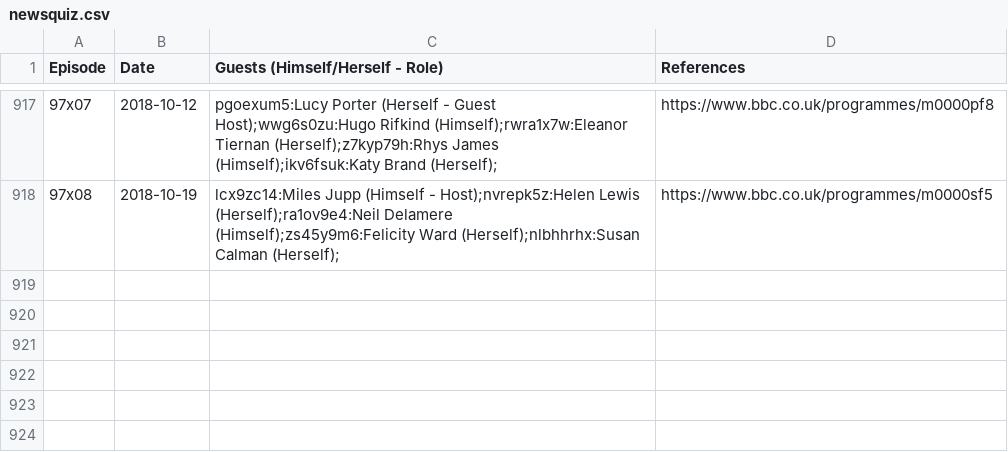
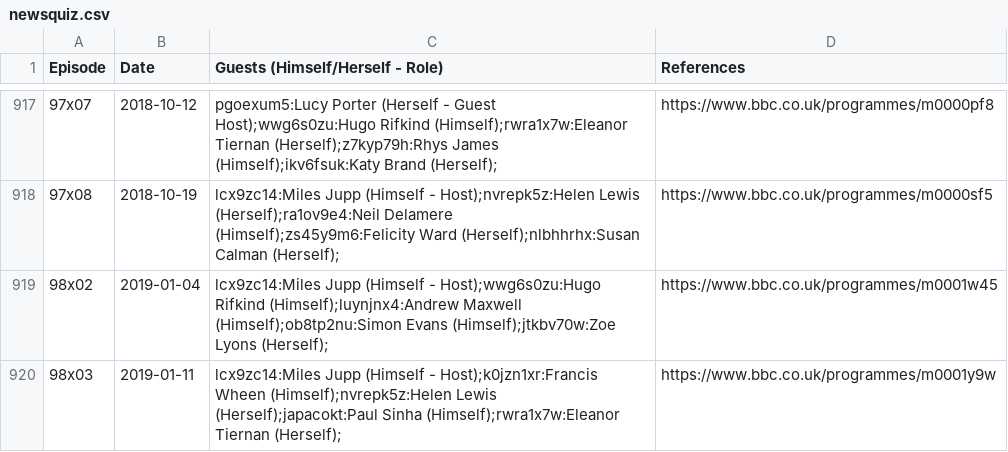
Before and after one commit to slowe/panelshows, a CSV file: shows/data/newsquiz.csv, drawn as a sheet; only a part is shown, gaps mark what is left out; the diff names each change by its address in the sheet, - before the commit and + after, or states it on an @@ line.

Commit message:
Add more episodes and birth dates

```diff
--- a/shows/data/newsquiz.csv
+++ b/shows/data/newsquiz.csv
+row 919: 98x02 | 2019-01-04 | lcx9zc14:Miles Jupp (Himself - Host);wwg6s0zu:Hugo Rifkind (Himself);luynjnx4:Andrew Maxwell (Himself);ob8tp2nu:Simon Evans (Himself);jtkbv70w:Zoe Lyons (Herself); | https://www.bbc.co.uk/programmes/m0001w45
+row 920: 98x03 | 2019-01-11 | lcx9zc14:Miles Jupp (Himself - Host);k0jzn1xr:Francis Wheen (Himself);nvrepk5z:Helen Lewis (Herself);japacokt:Paul Sinha (Himself);rwra1x7w:Eleanor Tiernan (Herself); | https://www.bbc.co.uk/programmes/m0001y9w
```
Also changed, not shown: people/people.tsv, 10 other files.
